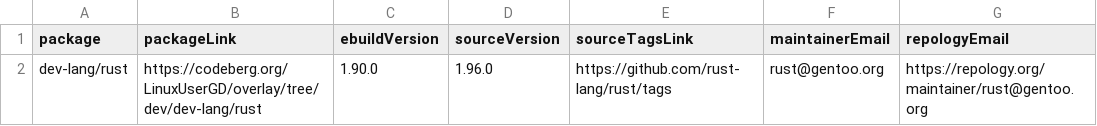
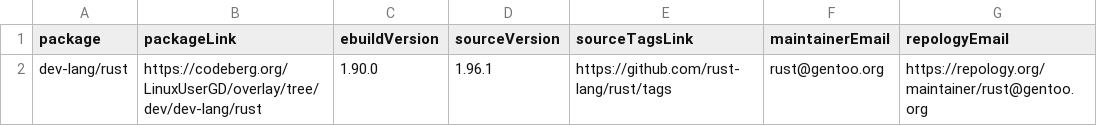
Before and after one commit to LinuxUserGD/gentoo-hit-list, a CSV file: .github-raw-data.csv, drawn as a sheet.

```diff
--- a/.github-raw-data.csv
+++ b/.github-raw-data.csv
@@ -1,2 +1,2 @@
 package,packageLink,ebuildVersion,sourceVersion,sourceTagsLink,maintainerEmail,repologyEmail
-dev-lang/rust,https://codeberg.org/LinuxUserGD/overlay/tree/dev/dev-lang/rust,1.90.0,1.96.0,https://github.com/rust-lang/rust/tags,rust@gentoo.org,https://repology.org/maintainer/rust@gentoo.org
+dev-lang/rust,https://codeberg.org/LinuxUserGD/overlay/tree/dev/dev-lang/rust,1.90.0,1.96.1,https://github.com/rust-lang/rust/tags,rust@gentoo.org,https://repology.org/maintainer/rust@gentoo.org
```
Also changed, not shown: 1 other file.
